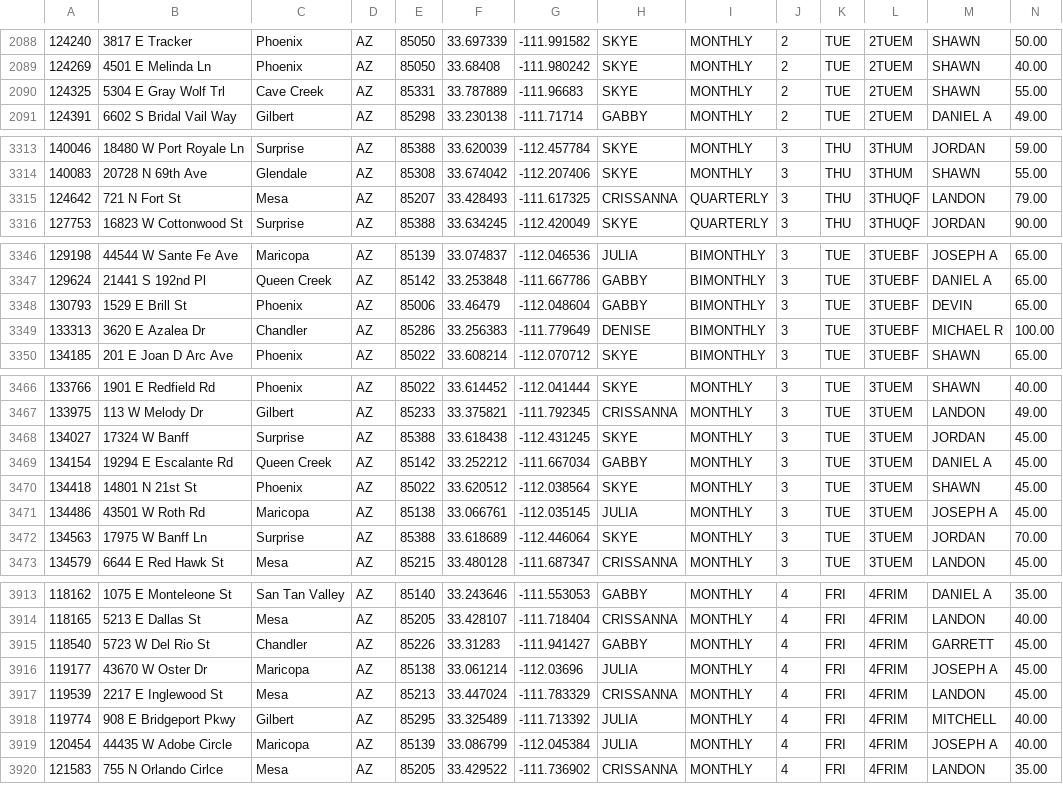
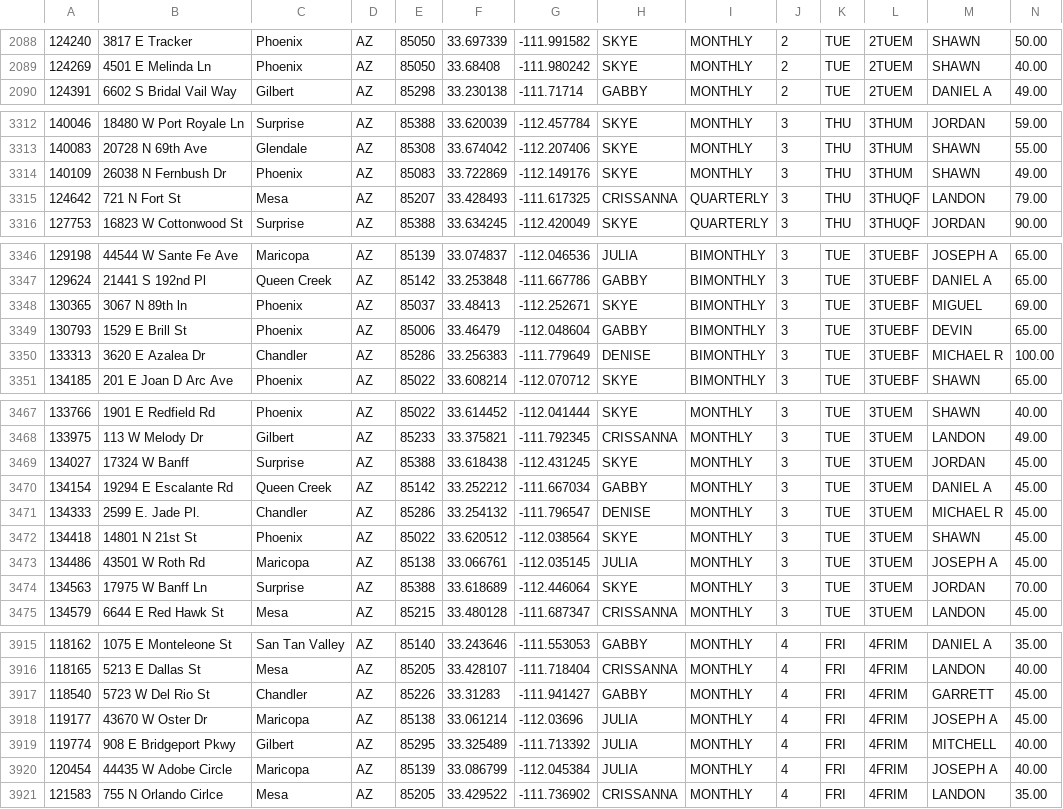
Before and after one commit to RjHuffaker/RjHuffaker.github.io, a CSV file: residential3.csv, drawn as a sheet; only a part is shown, gaps mark what is left out; the diff covers the shown part only.

Commit message:
Commit 1524165075998

```diff
--- a/residential3.csv
+++ b/residential3.csv
@@ -2089,3 +2089,2 @@
 124269	4501 E Melinda Ln	Phoenix	AZ	85050	33.68408	-111.980242	SKYE	MONTHLY	2	TUE	2TUEM	SHAWN	40.00
-124325	5304 E Gray Wolf Trl	Cave Creek	AZ	85331	33.787889	-111.96683	SKYE	MONTHLY	2	TUE	2TUEM	SHAWN	55.00
 124391	6602 S Bridal Vail Way	Gilbert	AZ	85298	33.230138	-111.71714	GABBY	MONTHLY	2	TUE	2TUEM	DANIEL A	49.00
@@ -3314,2 +3313,3 @@
 140083	20728 N 69th Ave	Glendale	AZ	85308	33.674042	-112.207406	SKYE	MONTHLY	3	THU	3THUM	SHAWN	55.00
+140109	26038 N Fernbush Dr	Phoenix	AZ	85083	33.722869	-112.149176	SKYE	MONTHLY	3	THU	3THUM	SHAWN	49.00
 124642	721 N Fort St	Mesa	AZ	85207	33.428493	-111.617325	CRISSANNA	QUARTERLY	3	THU	3THUQF	LANDON	79.00
@@ -3347,2 +3347,3 @@
 129624	21441 S 192nd Pl	Queen Creek	AZ	85142	33.253848	-111.667786	GABBY	BIMONTHLY	3	TUE	3TUEBF	DANIEL A	65.00
+130365	3067 N 89th ln	Phoenix	AZ	85037	33.48413	-112.252671	SKYE	BIMONTHLY	3	TUE	3TUEBF	MIGUEL	69.00
 130793	1529 E Brill St	Phoenix	AZ	85006	33.46479	-112.048604	GABBY	BIMONTHLY	3	TUE	3TUEBF	DEVIN	65.00
@@ -3469,2 +3470,3 @@
 134154	19294 E Escalante Rd	Queen Creek	AZ	85142	33.252212	-111.667034	GABBY	MONTHLY	3	TUE	3TUEM	DANIEL A	45.00
+134333	2599 E. Jade Pl.	Chandler	AZ	85286	33.254132	-111.796547	DENISE	MONTHLY	3	TUE	3TUEM	MICHAEL R	45.00
 134418	14801 N 21st St	Phoenix	AZ	85022	33.620512	-112.038564	SKYE	MONTHLY	3	TUE	3TUEM	SHAWN	45.00
@@ -3916,3 +3918,2 @@
 119177	43670 W Oster Dr	Maricopa	AZ	85138	33.061214	-112.03696	JULIA	MONTHLY	4	FRI	4FRIM	JOSEPH A	45.00
-119539	2217 E Inglewood St	Mesa	AZ	85213	33.447024	-111.783329	CRISSANNA	MONTHLY	4	FRI	4FRIM	LANDON	45.00
 119774	908 E Bridgeport Pkwy	Gilbert	AZ	85295	33.325489	-111.713392	JULIA	MONTHLY	4	FRI	4FRIM	MITCHELL	40.00
```
Also changed, not shown: 2 added rows, 2 removed rows and 2 edited cells elsewhere in this file.
